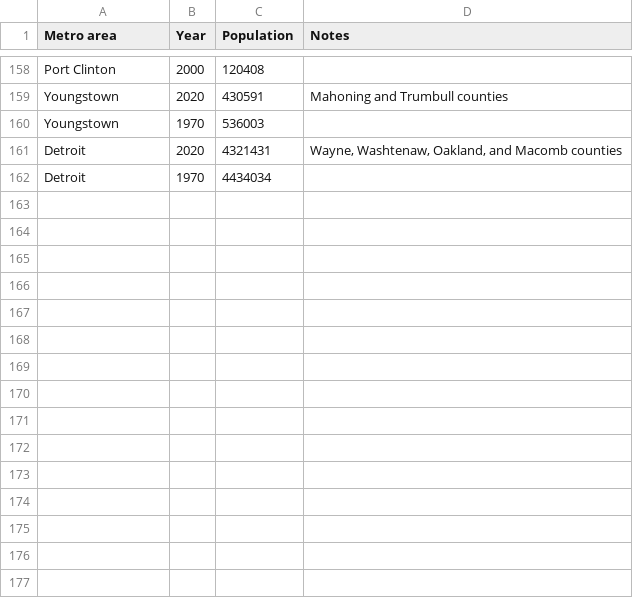
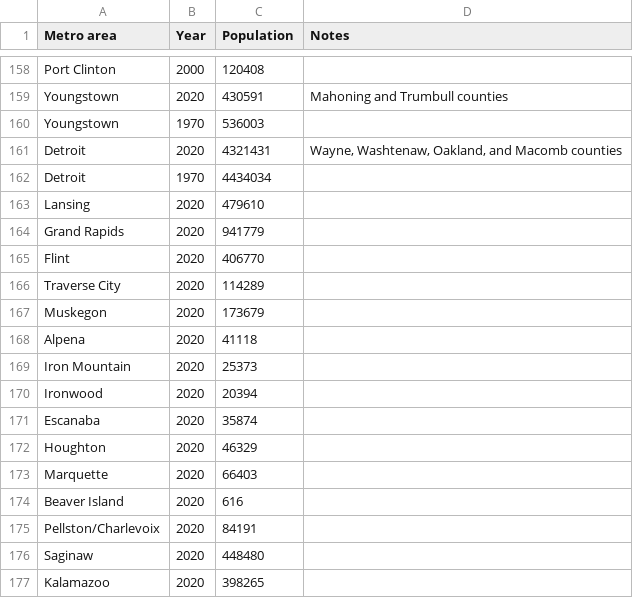
Before and after one commit to johnbrussell/airline-game, a CSV file: data/populations.csv, drawn as a sheet; only a part is shown, gaps mark what is left out.

```diff
--- a/data/populations.csv
+++ b/data/populations.csv
@@ -162 +162,16 @@ Detroit,2020,4321431,"Wayne, Washtenaw, Oakland, and Macomb counties"
 Detroit,1970,4434034,
+Lansing,2020,479610,
+Grand Rapids,2020,941779,
+Flint,2020,406770,
+Traverse City,2020,114289,
+Muskegon,2020,173679,
+Alpena,2020,41118,
+Iron Mountain,2020,25373,
+Ironwood,2020,20394,
+Escanaba,2020,35874,
+Houghton,2020,46329,
+Marquette,2020,66403,
+Beaver Island,2020,616,
+Pellston/Charlevoix,2020,84191,
+Saginaw,2020,448480,
+Kalamazoo,2020,398265,
```
Also changed, not shown: data/airports.csv, data/cabotage_exceptions.csv, 4 other files.
